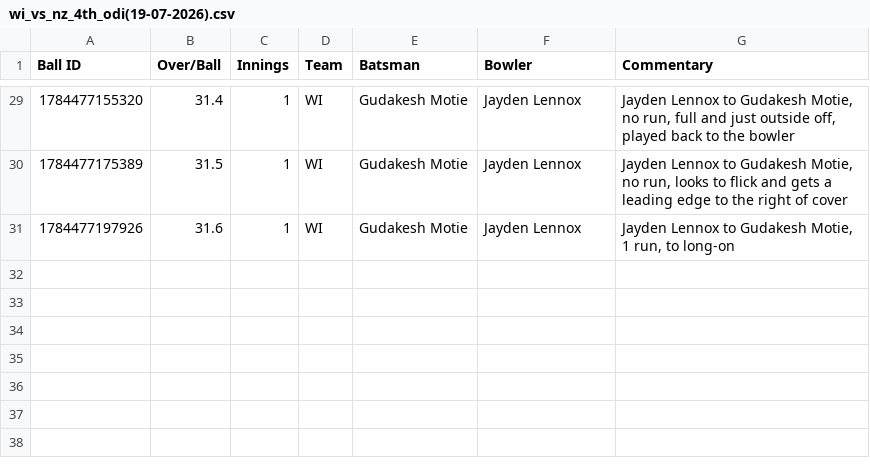
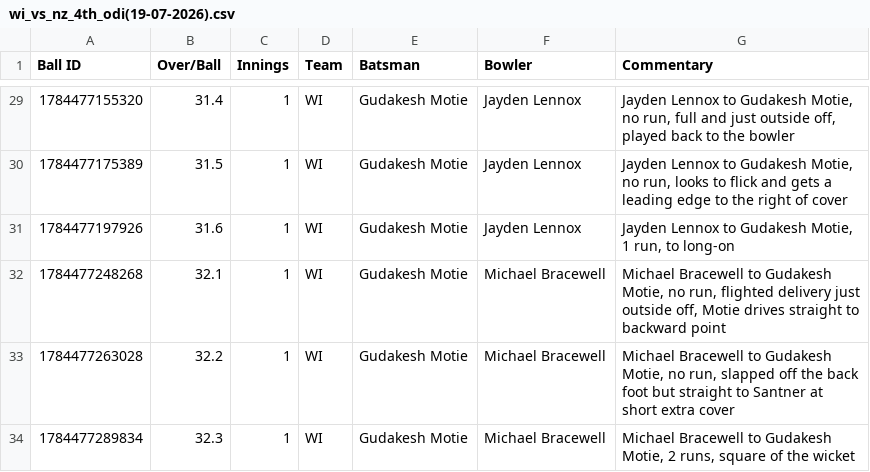
Before and after one commit to heisenricher/cricket_data, a CSV file: wi_vs_nz_4th_odi(19-07-2026).csv, drawn as a sheet; only a part is shown, gaps mark what is left out.

Commit message:
Update live cricket commentary data

```diff
--- a/wi_vs_nz_4th_odi(19-07-2026).csv
+++ b/wi_vs_nz_4th_odi(19-07-2026).csv
@@ -31 +31,4 @@ Ball ID,Over/Ball,Innings,Team,Batsman,Bowler,Commentary
 1784477197926,31.6,1,WI,Gudakesh Motie,Jayden Lennox,"Jayden Lennox to Gudakesh Motie, 1 run, to long-on"
+1784477248268,32.1,1,WI,Gudakesh Motie,Michael Bracewell,"Michael Bracewell to Gudakesh Motie, no run, flighted delivery just outside off, Motie drives straight to backward point"
+1784477263028,32.2,1,WI,Gudakesh Motie,Michael Bracewell,"Michael Bracewell to Gudakesh Motie, no run, slapped off the back foot but straight to Santner at short extra cover"
+1784477289834,32.3,1,WI,Gudakesh Motie,Michael Bracewell,"Michael Bracewell to Gudakesh Motie, 2 runs, square of the wicket"
```
Also changed, not shown: eng_vs_ind_3rd_odi(19-07-2026).csv.
